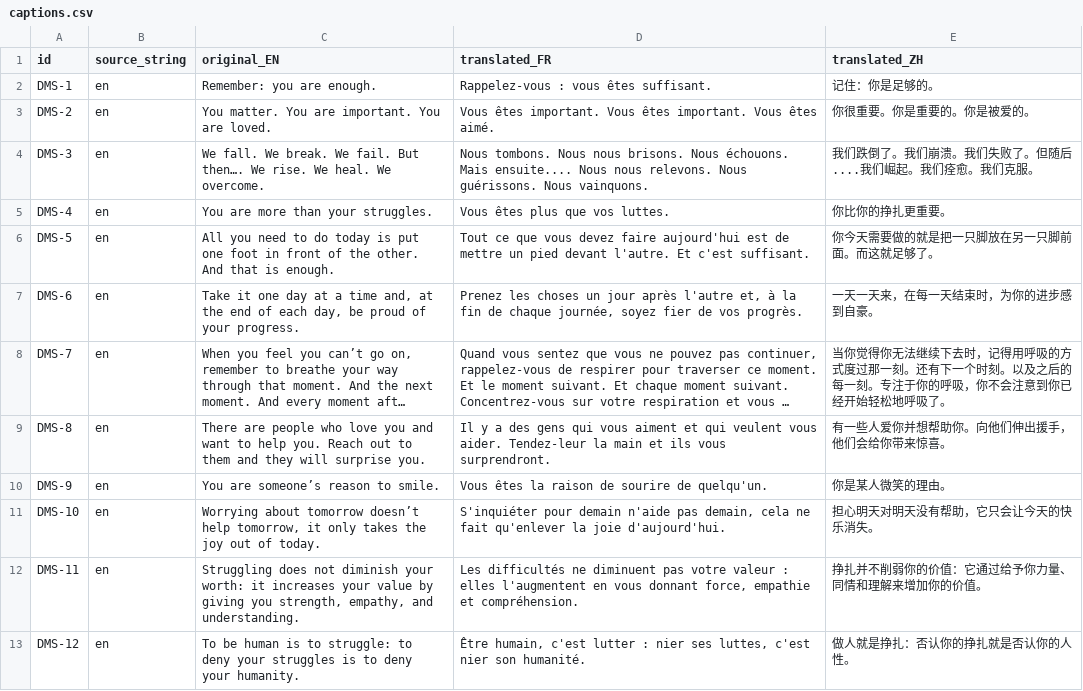
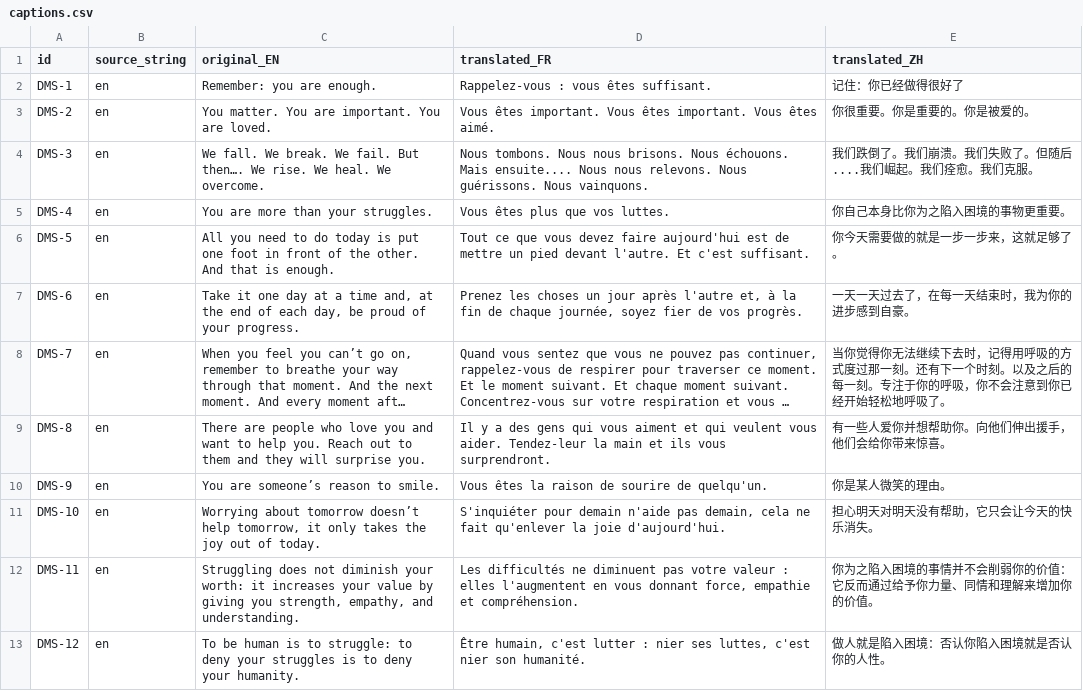
Before and after one commit to groundcat/flyers-generator, a CSV file: captions.csv, drawn as a sheet; only a part is shown; long unchanged cells end in …; the diff covers the shown part only; the diff names each change by its address in the sheet, - before the commit and + after, or states it on an @@ line.

Commit message:
Update captions.csv

```diff
--- a/captions.csv
+++ b/captions.csv
-E2 (translated_ZH): 记住：你是足够的。
+E2 (translated_ZH): 记住：你已经做得很好了
-E5 (translated_ZH): 你比你的挣扎更重要。
+E5 (translated_ZH): 你自己本身比你为之陷入困境的事物更重要。
-E6 (translated_ZH): 你今天需要做的就是把一只脚放在另一只脚前面。而这就足够了。
+E6 (translated_ZH): 你今天需要做的就是一步一步来，这就足够了。
-E7 (translated_ZH): 一天一天来，在每一天结束时，为你的进步感到自豪。
+E7 (translated_ZH): 一天一天过去了，在每一天结束时，我为你的进步感到自豪。
-E12 (translated_ZH): 挣扎并不削弱你的价值：它通过给予你力量、同情和理解来增加你的价值。
+E12 (translated_ZH): 你为之陷入困境的事情并不会削弱你的价值：它反而通过给予你力量、同情和理解来增加你的价值。
-E13 (translated_ZH): 做人就是挣扎：否认你的挣扎就是否认你的人性。
+E13 (translated_ZH): 做人就是陷入困境：否认你陷入困境就是否认你的人性。
```
Also changed, not shown: 9 edited cells elsewhere in this file.
